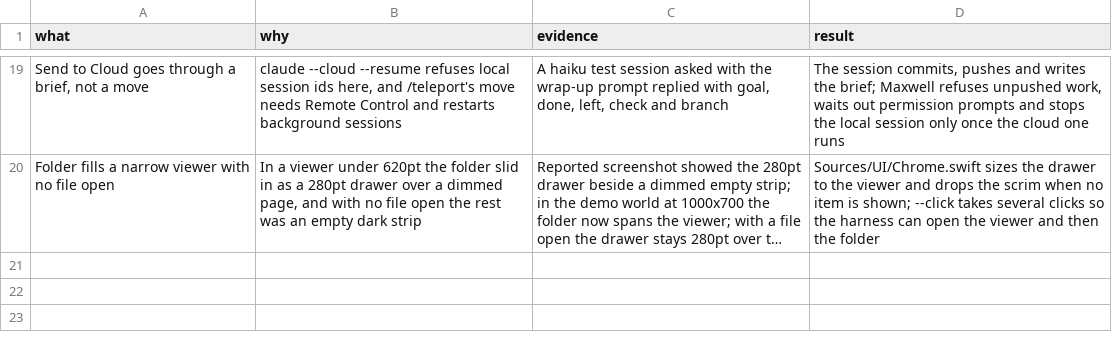
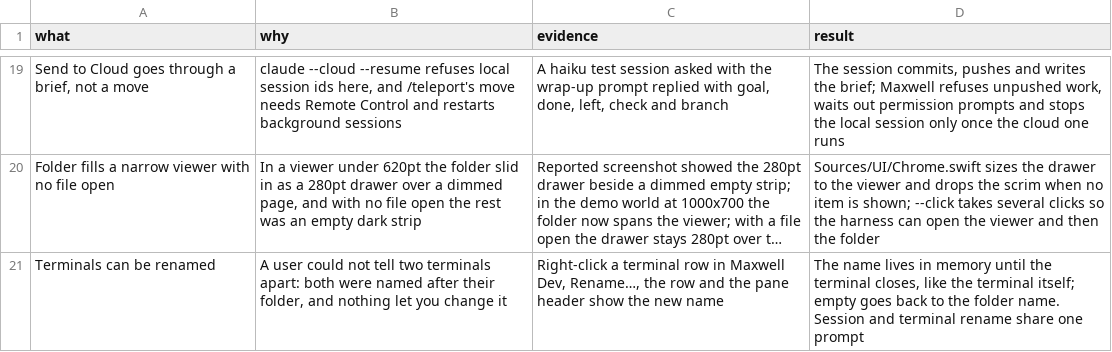
Before and after one commit to robinsadeghpour/maxwell, a TSV file: docs/decisions.tsv, drawn as a sheet; only a part is shown, gaps mark what is left out; long unchanged cells end in …; the diff names each change by its address in the sheet, - before the commit and + after, or states it on an @@ line.

```diff
--- a/docs/decisions.tsv
+++ b/docs/decisions.tsv
+row 21: Terminals can be renamed | A user could not tell two terminals apart: both were named after their folder, and nothing let you change it | Right-click a terminal row in Maxwell Dev, Rename…, the row and the pane header show the new name | The name lives in memory until the terminal closes, like the terminal itself; empty goes back to the folder name. Session and terminal rename share one prompt
```
Also changed, not shown: 9 other files.
